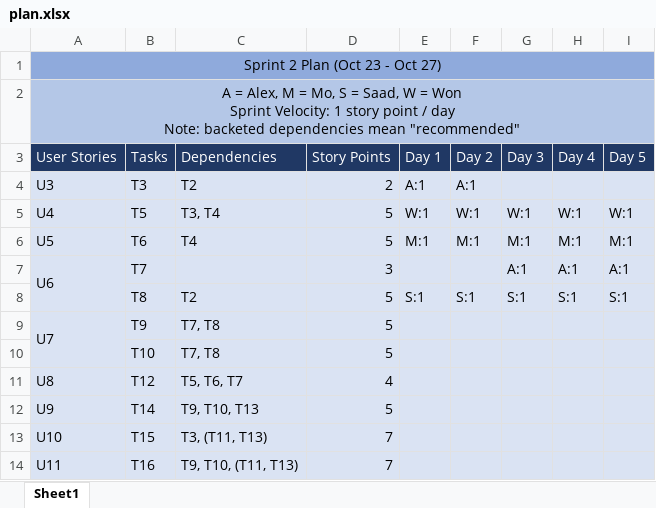
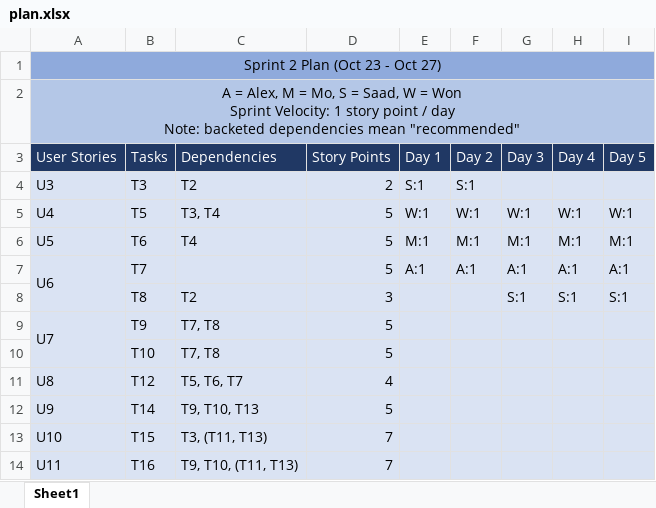
Before and after one commit to alex-greff/CSCC01-Team5, an Excel workbook: sprint_backlog/sprint2/plan.xlsx, sheet Sheet1, drawn as a sheet; values as stored, in another font and other column widths than the file's, no borders; the diff names each change by its address in the sheet, - before the commit and + after, or states it on an @@ line.

Commit message:
Updated sprint 2 plan

```diff
--- a/sprint_backlog/sprint2/plan.xlsx (sheet Sheet1)
+++ b/sprint_backlog/sprint2/plan.xlsx (sheet Sheet1)
-E4 (Day 1): A:1
+E4 (Day 1): S:1
-F4 (Day 2): A:1
+F4 (Day 2): S:1
-D7 (Story Points): 3
+D7 (Story Points): 5
-E7 (Day 1): (empty)
+E7 (Day 1): A:1
-F7 (Day 2): (empty)
+F7 (Day 2): A:1
-D8 (Story Points): 5
+D8 (Story Points): 3
-E8 (Day 1): S:1
+E8 (Day 1): (empty)
-F8 (Day 2): S:1
+F8 (Day 2): (empty)
```
